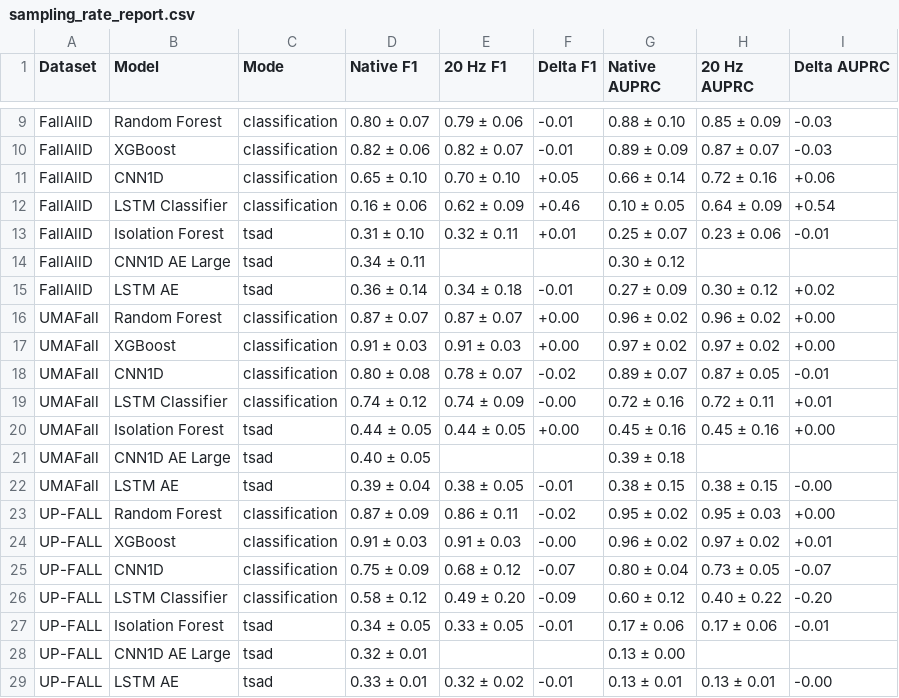
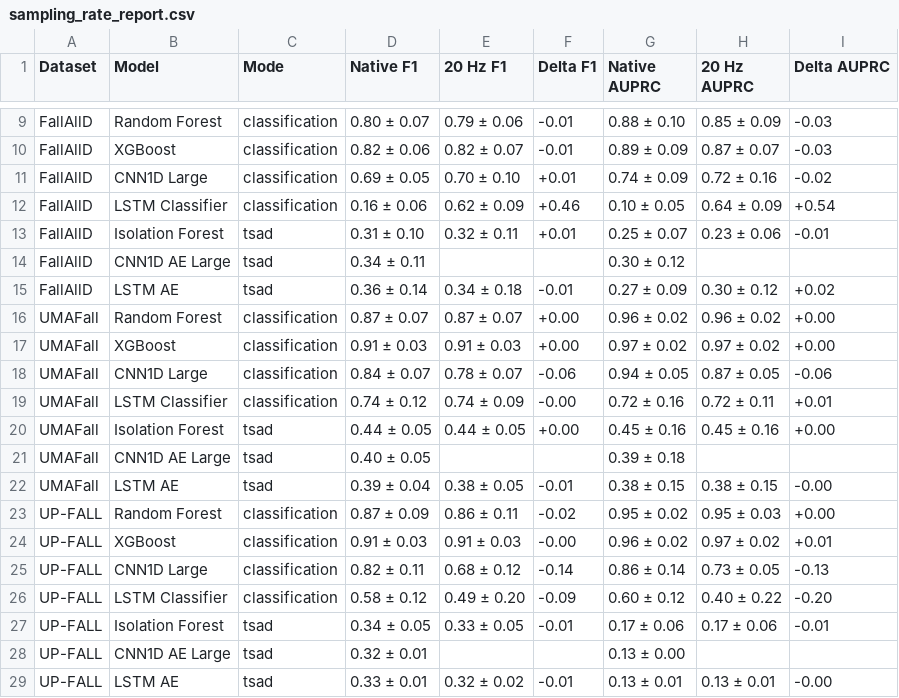
Before and after one commit to minhphan6624/Fall-TSAD, a CSV file: docs/results_trackers/report_tables/sampling_rate_report.csv, drawn as a sheet; only a part is shown, gaps mark what is left out.

```diff
--- a/docs/results_trackers/report_tables/sampling_rate_report.csv
+++ b/docs/results_trackers/report_tables/sampling_rate_report.csv
@@ -10,3 +10,3 @@ FallAllD,Random Forest,classification,0.80 ± 0.07,0.79 ± 0.06,-0.01,0.88 ± 0.
 FallAllD,XGBoost,classification,0.82 ± 0.06,0.82 ± 0.07,-0.01,0.89 ± 0.09,0.87 ± 0.07,-0.03
-FallAllD,CNN1D,classification,0.65 ± 0.10,0.70 ± 0.10,+0.05,0.66 ± 0.14,0.72 ± 0.16,+0.06
+FallAllD,CNN1D Large,classification,0.69 ± 0.05,0.70 ± 0.10,+0.01,0.74 ± 0.09,0.72 ± 0.16,-0.02
 FallAllD,LSTM Classifier,classification,0.16 ± 0.06,0.62 ± 0.09,+0.46,0.10 ± 0.05,0.64 ± 0.09,+0.54
@@ -17,3 +17,3 @@ UMAFall,Random Forest,classification,0.87 ± 0.07,0.87 ± 0.07,+0.00,0.96 ± 0.0
 UMAFall,XGBoost,classification,0.91 ± 0.03,0.91 ± 0.03,+0.00,0.97 ± 0.02,0.97 ± 0.02,+0.00
-UMAFall,CNN1D,classification,0.80 ± 0.08,0.78 ± 0.07,-0.02,0.89 ± 0.07,0.87 ± 0.05,-0.01
+UMAFall,CNN1D Large,classification,0.84 ± 0.07,0.78 ± 0.07,-0.06,0.94 ± 0.05,0.87 ± 0.05,-0.06
 UMAFall,LSTM Classifier,classification,0.74 ± 0.12,0.74 ± 0.09,-0.00,0.72 ± 0.16,0.72 ± 0.11,+0.01
@@ -24,3 +24,3 @@ UP-FALL,Random Forest,classification,0.87 ± 0.09,0.86 ± 0.11,-0.02,0.95 ± 0.0
 UP-FALL,XGBoost,classification,0.91 ± 0.03,0.91 ± 0.03,-0.00,0.96 ± 0.02,0.97 ± 0.02,+0.01
-UP-FALL,CNN1D,classification,0.75 ± 0.09,0.68 ± 0.12,-0.07,0.80 ± 0.04,0.73 ± 0.05,-0.07
+UP-FALL,CNN1D Large,classification,0.82 ± 0.11,0.68 ± 0.12,-0.14,0.86 ± 0.14,0.73 ± 0.05,-0.13
 UP-FALL,LSTM Classifier,classification,0.58 ± 0.12,0.49 ± 0.20,-0.09,0.60 ± 0.12,0.40 ± 0.22,-0.20
```
Also changed, not shown: docs/results_trackers/sampling_rate.csv.
